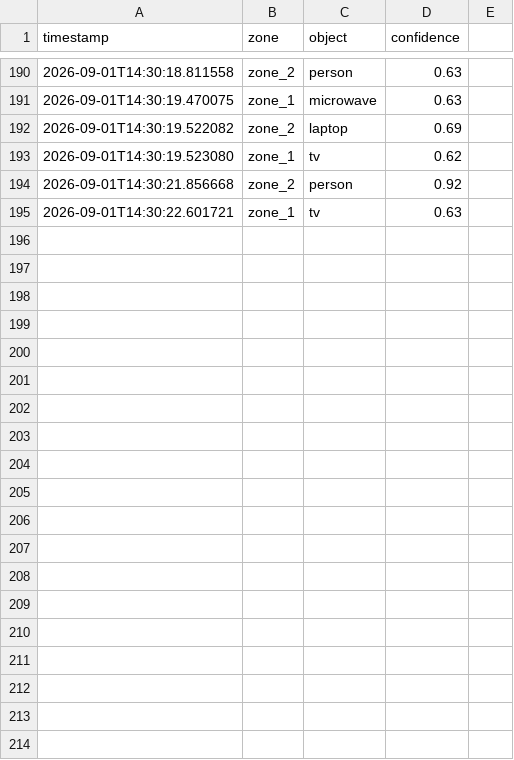
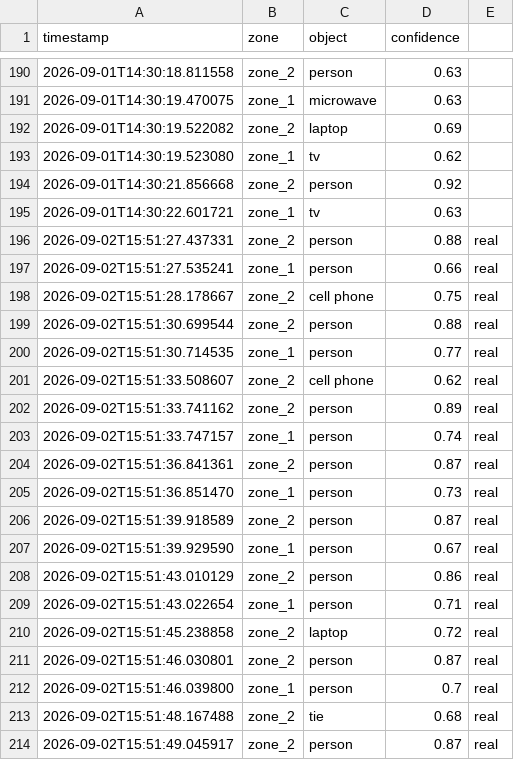
Before and after one commit to Jagan-2406/Brain-Of-Sensor, a CSV file: data/events.csv, drawn as a sheet; only a part is shown, gaps mark what is left out; the diff covers the shown part only.

Commit message:
new data

```diff
--- a/data/events.csv
+++ b/data/events.csv
@@ -195 +195,20 @@ timestamp,zone,object,confidence
 2026-09-01T14:30:22.601721,zone_1,tv,0.63
+2026-09-02T15:51:27.437331,zone_2,person,0.88,real
+2026-09-02T15:51:27.535241,zone_1,person,0.66,real
+2026-09-02T15:51:28.178667,zone_2,cell phone,0.75,real
+2026-09-02T15:51:30.699544,zone_2,person,0.88,real
+2026-09-02T15:51:30.714535,zone_1,person,0.77,real
+2026-09-02T15:51:33.508607,zone_2,cell phone,0.62,real
+2026-09-02T15:51:33.741162,zone_2,person,0.89,real
+2026-09-02T15:51:33.747157,zone_1,person,0.74,real
+2026-09-02T15:51:36.841361,zone_2,person,0.87,real
+2026-09-02T15:51:36.851470,zone_1,person,0.73,real
+2026-09-02T15:51:39.918589,zone_2,person,0.87,real
+2026-09-02T15:51:39.929590,zone_1,person,0.67,real
+2026-09-02T15:51:43.010129,zone_2,person,0.86,real
+2026-09-02T15:51:43.022654,zone_1,person,0.71,real
+2026-09-02T15:51:45.238858,zone_2,laptop,0.72,real
+2026-09-02T15:51:46.030801,zone_2,person,0.87,real
+2026-09-02T15:51:46.039800,zone_1,person,0.7,real
+2026-09-02T15:51:48.167488,zone_2,tie,0.68,real
+2026-09-02T15:51:49.045917,zone_2,person,0.87,real
```
Also changed, not shown: 16 added rows elsewhere in this file, 1 other file.
